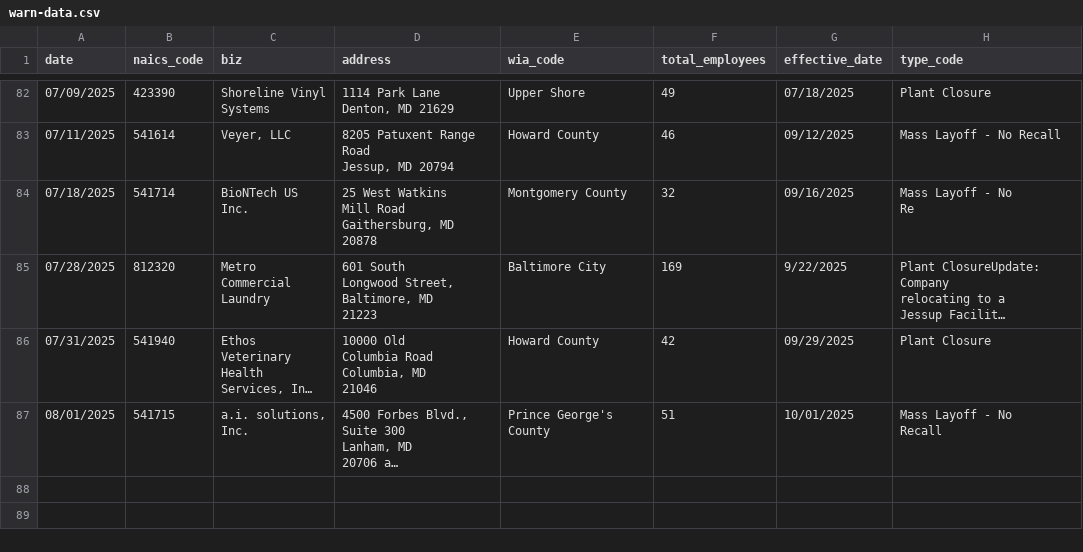
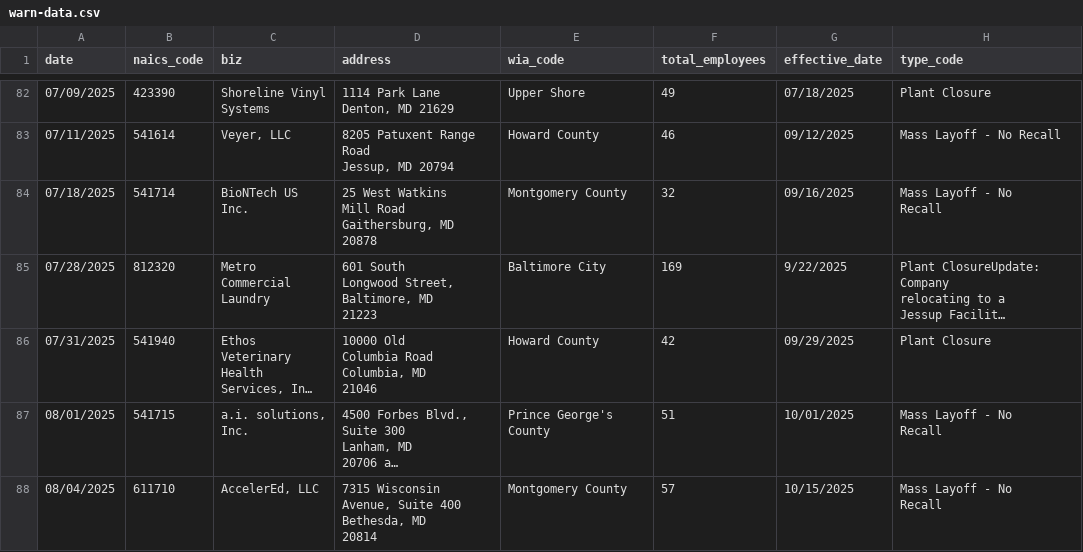
Before and after one commit to aadittambe/first-nicar-github-scraper, a CSV file: warn-data.csv, drawn as a sheet; only a part is shown, gaps mark what is left out; long unchanged cells end in …; ↵ is a line break in a cell; the diff names each change by its address in the sheet, - before the commit and + after, or states it on an @@ line.

```diff
--- a/warn-data.csv
+++ b/warn-data.csv
-H84 (type_code): Mass Layoff - No ↵ Re
+H84 (type_code): Mass Layoff - No ↵ Recall
+row 88: 08/04/2025 | 611710 | AccelerEd, LLC | 7315 Wisconsin ↵ Avenue, Suite 400 ↵ Bethesda, MD ↵ 20814 | Montgomery County | 57 | 10/15/2025 | Mass Layoff - No ↵ Recall
```
